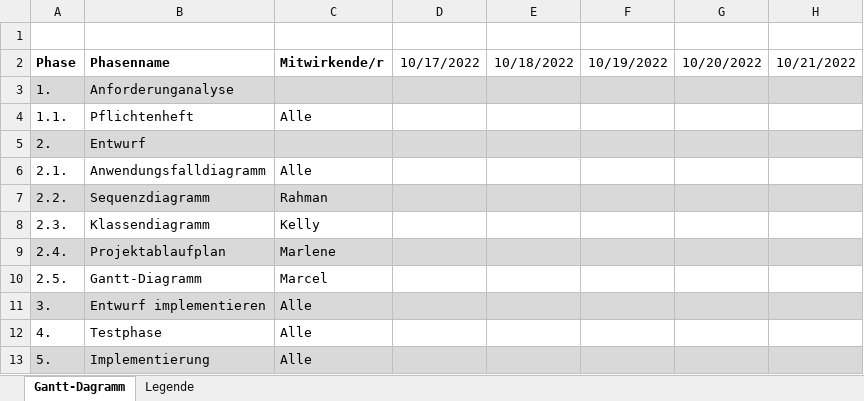
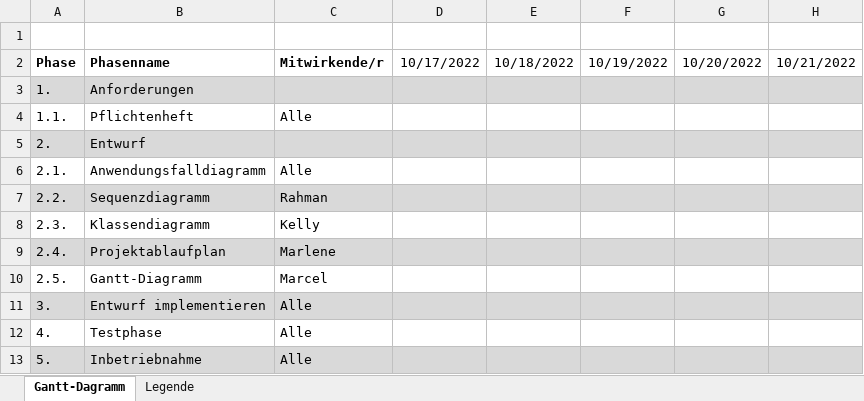
Before and after one commit to MarcelGamesHD/Snake, an Excel workbook: Zusätzliches/Diagramme/Gantt Diagramm.xlsx, sheet Gantt-Dagramm, drawn as a sheet; only a part is shown; values as stored, in another font and other column widths than the file's, no borders; the diff names each change by its address in the sheet, - before the commit and + after, or states it on an @@ line.

Commit message:
Gantt veränderungen

```diff
--- a/Zusätzliches/Diagramme/Gantt Diagramm.xlsx (sheet Gantt-Dagramm)
+++ b/Zusätzliches/Diagramme/Gantt Diagramm.xlsx (sheet Gantt-Dagramm)
-B3: Anforderunganalyse
+B3: Anforderungen
-B13: Implementierung
+B13: Inbetriebnahme
```
